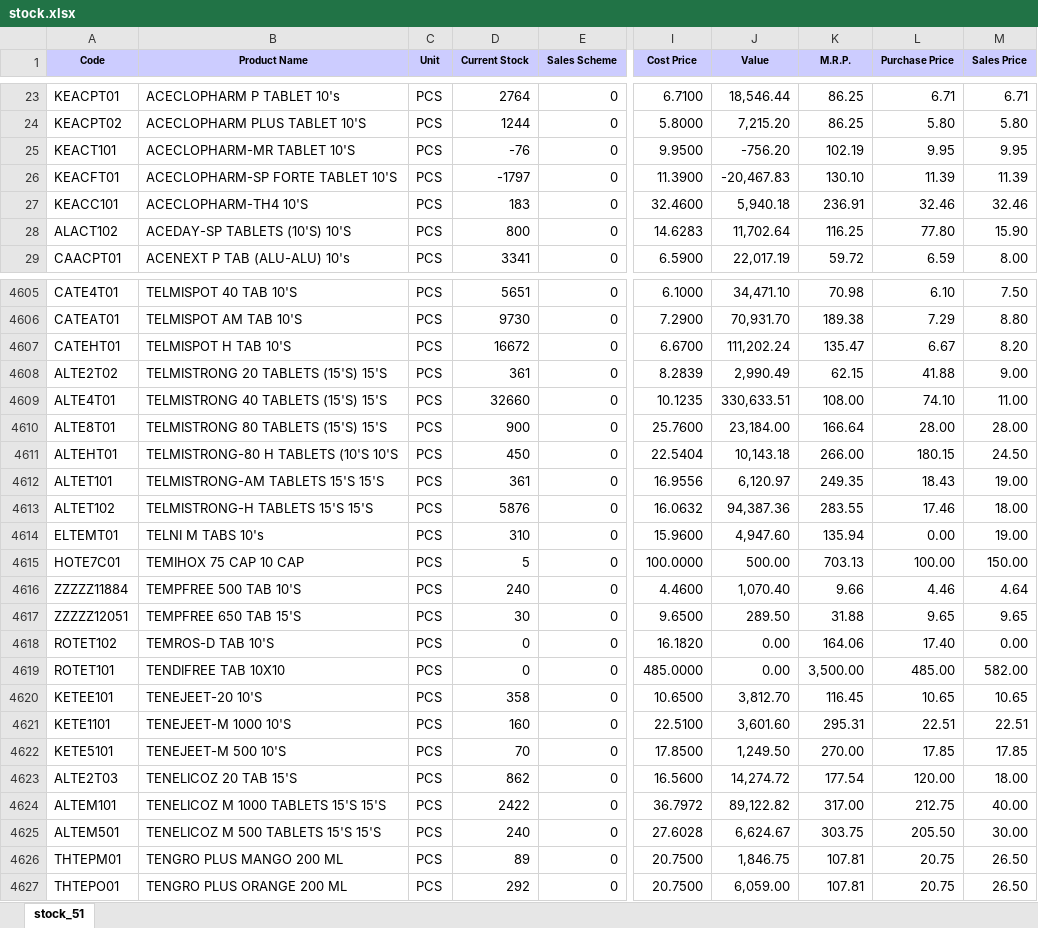
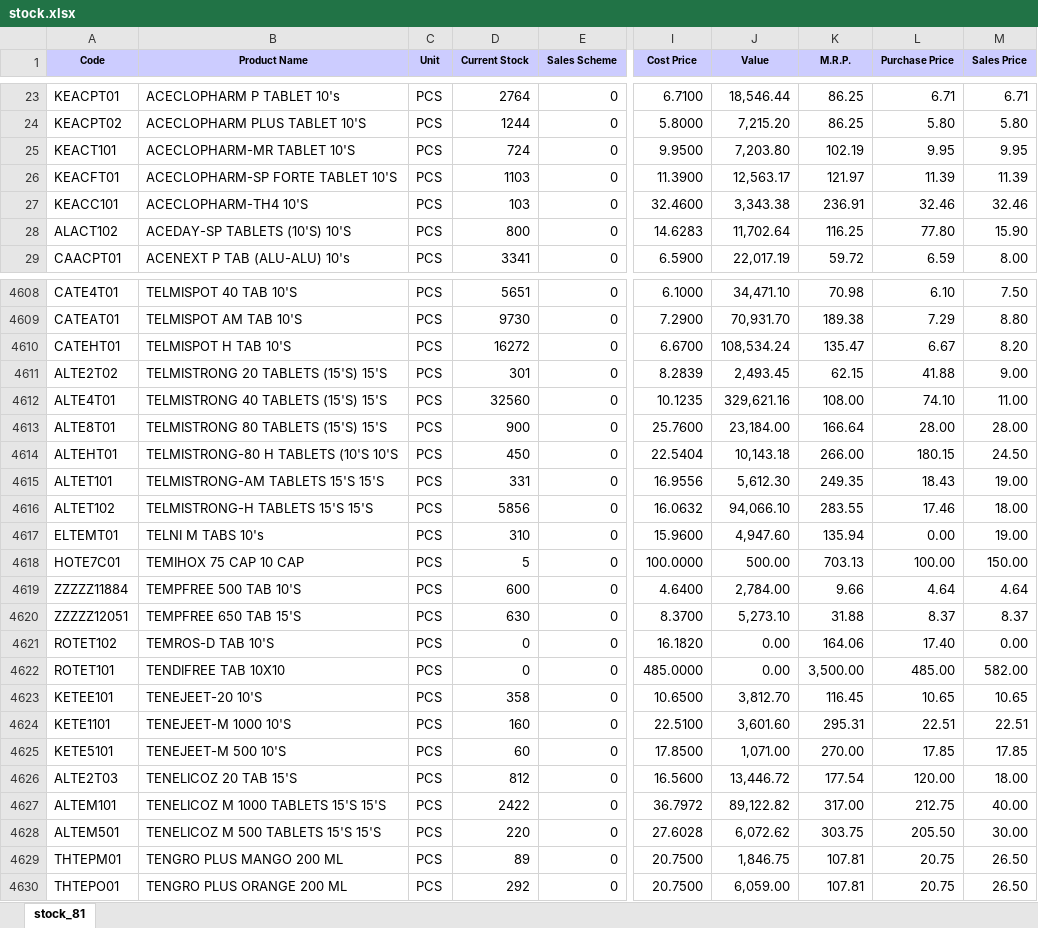
Before and after one commit to ishwarpharma/ishwarone, an Excel workbook: stock.xlsx, sheet stock_81, drawn as a sheet; only a part is shown, gaps mark what is left out; values as stored, in another font and other column widths than the file's, no borders; addresses are those after the commit; the diff covers the shown part only; the diff names each change by its address in the sheet, - before the commit and + after, or states it on an @@ line.

Commit message:
Add files via upload

```diff
--- a/stock.xlsx (sheet stock_81)
+++ b/stock.xlsx (sheet stock_81)
-sheet tab: stock_51
+sheet tab: stock_81
-D25 (Current Stock): -76
+D25 (Current Stock): 724
-J25 (Value): -756.20
+J25 (Value): 7,203.80
-D26 (Current Stock): -1797
+D26 (Current Stock): 1103
-J26 (Value): -20,467.83
+J26 (Value): 12,563.17
-K26 (M.R.P.): 130.10
+K26 (M.R.P.): 121.97
-D27 (Current Stock): 183
+D27 (Current Stock): 103
-J27 (Value): 5,940.18
+J27 (Value): 3,343.38
-D4610 (Current Stock): 16672
+D4610 (Current Stock): 16272
-J4610 (Value): 111,202.24
+J4610 (Value): 108,534.24
-D4611 (Current Stock): 361
+D4611 (Current Stock): 301
-J4611 (Value): 2,990.49
+J4611 (Value): 2,493.45
-D4612 (Current Stock): 32660
+D4612 (Current Stock): 32560
-J4612 (Value): 330,633.51
+J4612 (Value): 329,621.16
-D4615 (Current Stock): 361
+D4615 (Current Stock): 331
-J4615 (Value): 6,120.97
+J4615 (Value): 5,612.30
-D4616 (Current Stock): 5876
+D4616 (Current Stock): 5856
-J4616 (Value): 94,387.36
+J4616 (Value): 94,066.10
-D4619 (Current Stock): 240
+D4619 (Current Stock): 600
-I4619 (Cost Price): 4.4600
+I4619 (Cost Price): 4.6400
-J4619 (Value): 1,070.40
+J4619 (Value): 2,784.00
-L4619 (Purchase Price): 4.46
+L4619 (Purchase Price): 4.64
-D4620 (Current Stock): 30
+D4620 (Current Stock): 630
-I4620 (Cost Price): 9.6500
+I4620 (Cost Price): 8.3700
-J4620 (Value): 289.50
+J4620 (Value): 5,273.10
-L4620 (Purchase Price): 9.65
+L4620 (Purchase Price): 8.37
-M4620 (Sales Price): 9.65
+M4620 (Sales Price): 8.37
-D4625 (Current Stock): 70
+D4625 (Current Stock): 60
-J4625 (Value): 1,249.50
+J4625 (Value): 1,071.00
-D4626 (Current Stock): 862
+D4626 (Current Stock): 812
-J4626 (Value): 14,274.72
+J4626 (Value): 13,446.72
-D4628 (Current Stock): 240
+D4628 (Current Stock): 220
-J4628 (Value): 6,624.67
+J4628 (Value): 6,072.62
```
Also changed, not shown: 3 added rows and 920 edited cells elsewhere in this sheet.
